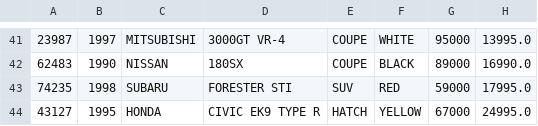
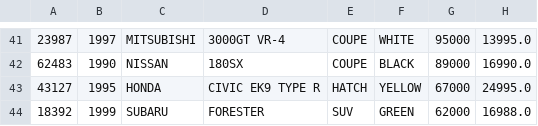
Before and after one commit to JustBrad/CarDealership, a CSV file: inventory.csv, drawn as a sheet; only a part is shown, gaps mark what is left out; removed rows and columns are numbered as before the commit, all else as after; the diff names each change by its address in the sheet, - before the commit and + after, or states it on an @@ line.

```diff
--- a/inventory.csv
+++ b/inventory.csv
-row 43: 74235 | 1998 | SUBARU | FORESTER STI | SUV | RED | 59000 | 17995.0
+row 44: 18392 | 1999 | SUBARU | FORESTER | SUV | GREEN | 62000 | 16988.0
```
Also changed, not shown: 16 other files.
